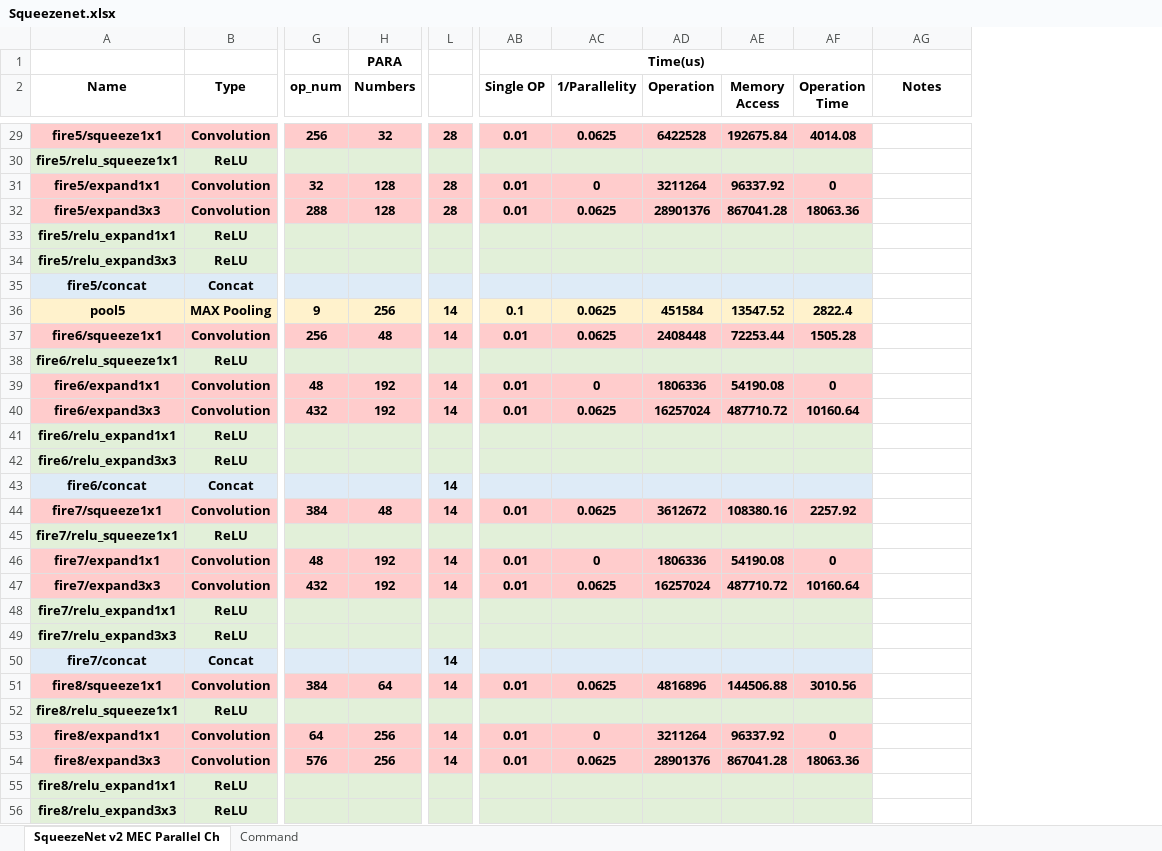
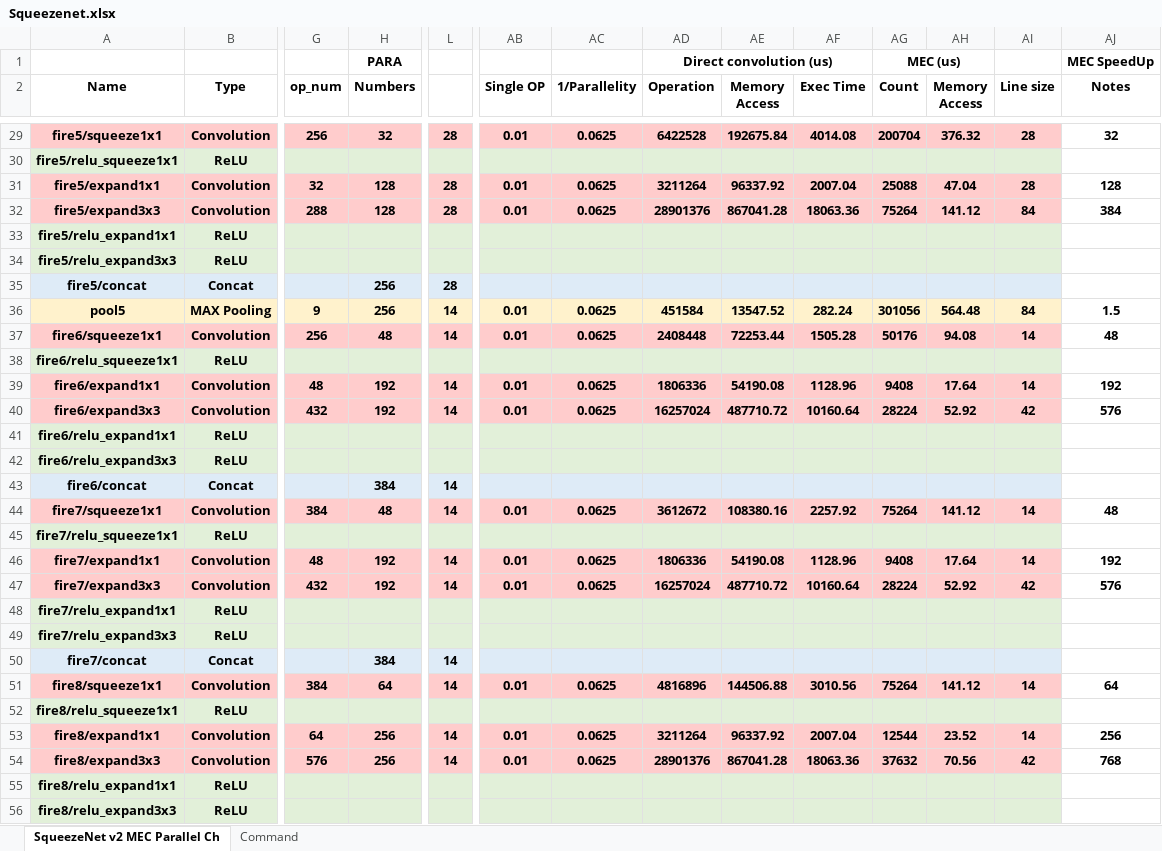
Before and after one commit to isuckatdrifting/FusionAccel, an Excel workbook: docs/Squeezenet.xlsx, sheet SqueezeNet v2 MEC Parallel Ch, drawn as a sheet; only a part is shown, gaps mark what is left out; values as stored, in another font and other column widths than the file's, no borders; removed rows and columns are numbered as before the commit, all else as after; the diff covers the shown part only; the diff names each change by its address in the sheet, - before the commit and + after, or states it on an @@ line.

```diff
--- a/docs/Squeezenet.xlsx (sheet SqueezeNet v2 MEC Parallel Ch)
+++ b/docs/Squeezenet.xlsx (sheet SqueezeNet v2 MEC Parallel Ch)
+column AG (Count), row 1: MEC (us); rows 29-54: 200704 |  | 25088 | 75264 |  |  |  | 301056 | 50176 |  | 9408 | 28224 |  |  |  | 75264 |  | 9408 | 28224 |  |  |  | 75264 |  | 12544 | 37632
+column AH (Memory Access), rows 29-54: 376.32 |  | 47.04 | 141.12 |  |  |  | 564.48 | 94.08 |  | 17.64 | 52.92 |  |  |  | 141.12 |  | 17.64 | 52.92 |  |  |  | 141.12 |  | 23.52 | 70.56
+column AI (Line size), rows 29-54: 28 |  | 28 | 84 |  |  |  | 84 | 14 |  | 14 | 42 |  |  |  | 14 |  | 14 | 42 |  |  |  | 14 |  | 14 | 42
-AB1 (Single OP): Time(us)
+AB1 (Single OP): (empty)
-AB1:AF1 merged
-AD1 (Operation): (empty)
+AD1 (Operation): Direct convolution (us)
+AD1:AF1 merged
-AJ1 (Notes): (empty)
+AJ1 (Notes): MEC SpeedUp
-AF2: Operation Time
+AF2: Exec Time
-AJ29 (Notes): (empty)
+AJ29 (Notes): 32
-AC31 (1/Parallelity): 0
+AC31 (1/Parallelity): 0.0625
-AF31 (Exec Time): 0
+AF31 (Exec Time): 2007.04
-AJ31 (Notes): (empty)
+AJ31 (Notes): 128
-AJ32 (Notes): (empty)
+AJ32 (Notes): 384
-H35 (Numbers): (empty)
+H35 (Numbers): 256
-L35: (empty)
+L35: 28
-AB36 (Single OP): 0.1
+AB36 (Single OP): 0.01
-AF36 (Exec Time): 2822.4
+AF36 (Exec Time): 282.24
-AJ36 (Notes): (empty)
+AJ36 (Notes): 1.5
-AJ37 (Notes): (empty)
+AJ37 (Notes): 48
-AC39 (1/Parallelity): 0
+AC39 (1/Parallelity): 0.0625
-AF39 (Exec Time): 0
+AF39 (Exec Time): 1128.96
-AJ39 (Notes): (empty)
+AJ39 (Notes): 192
-AJ40 (Notes): (empty)
+AJ40 (Notes): 576
-H43 (Numbers): (empty)
+H43 (Numbers): 384
-AJ44 (Notes): (empty)
+AJ44 (Notes): 48
-AC46 (1/Parallelity): 0
+AC46 (1/Parallelity): 0.0625
-AF46 (Exec Time): 0
+AF46 (Exec Time): 1128.96
-AJ46 (Notes): (empty)
+AJ46 (Notes): 192
-AJ47 (Notes): (empty)
+AJ47 (Notes): 576
-H50 (Numbers): (empty)
+H50 (Numbers): 384
-AJ51 (Notes): (empty)
+AJ51 (Notes): 64
-AC53 (1/Parallelity): 0
+AC53 (1/Parallelity): 0.0625
-AF53 (Exec Time): 0
+AF53 (Exec Time): 2007.04
-AJ53 (Notes): (empty)
+AJ53 (Notes): 256
-AJ54 (Notes): (empty)
+AJ54 (Notes): 768
```
Also changed, not shown: 38 edited cells and cell formats elsewhere in this sheet, 3 other files.
